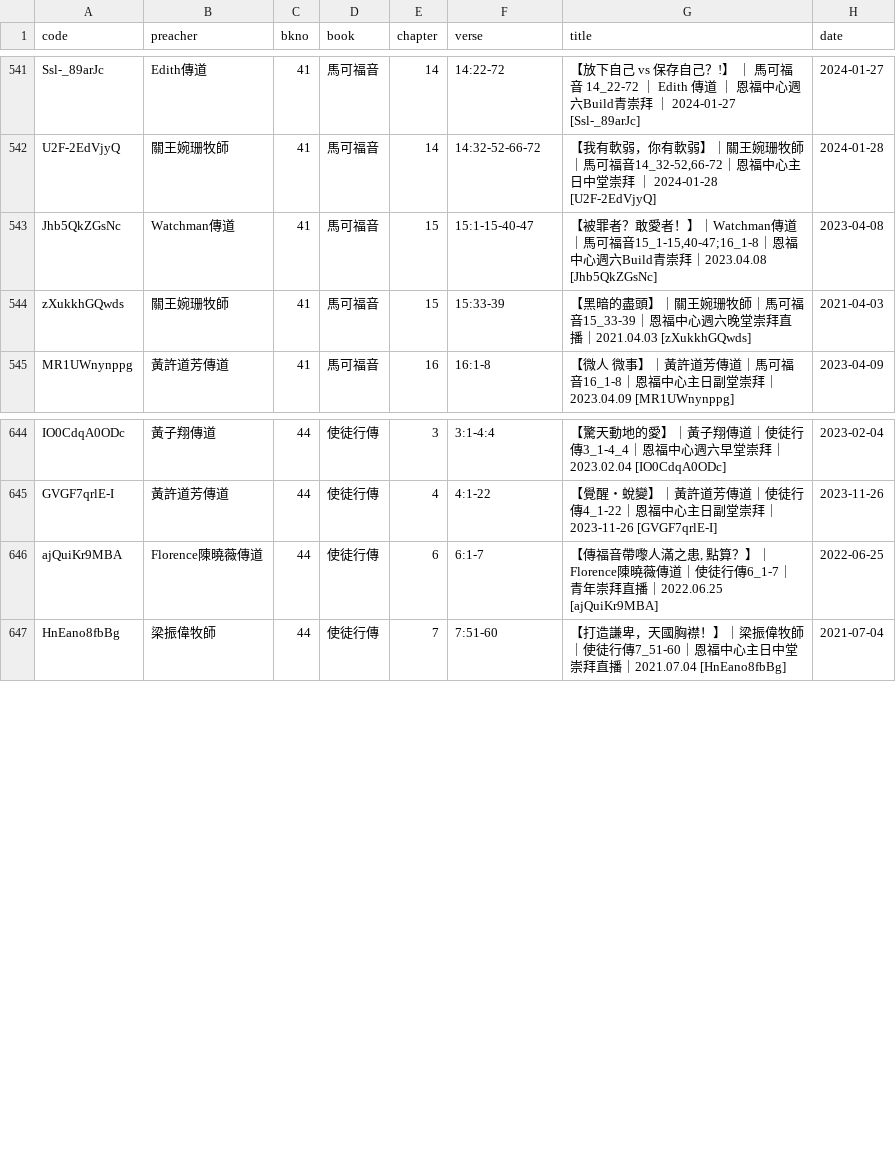
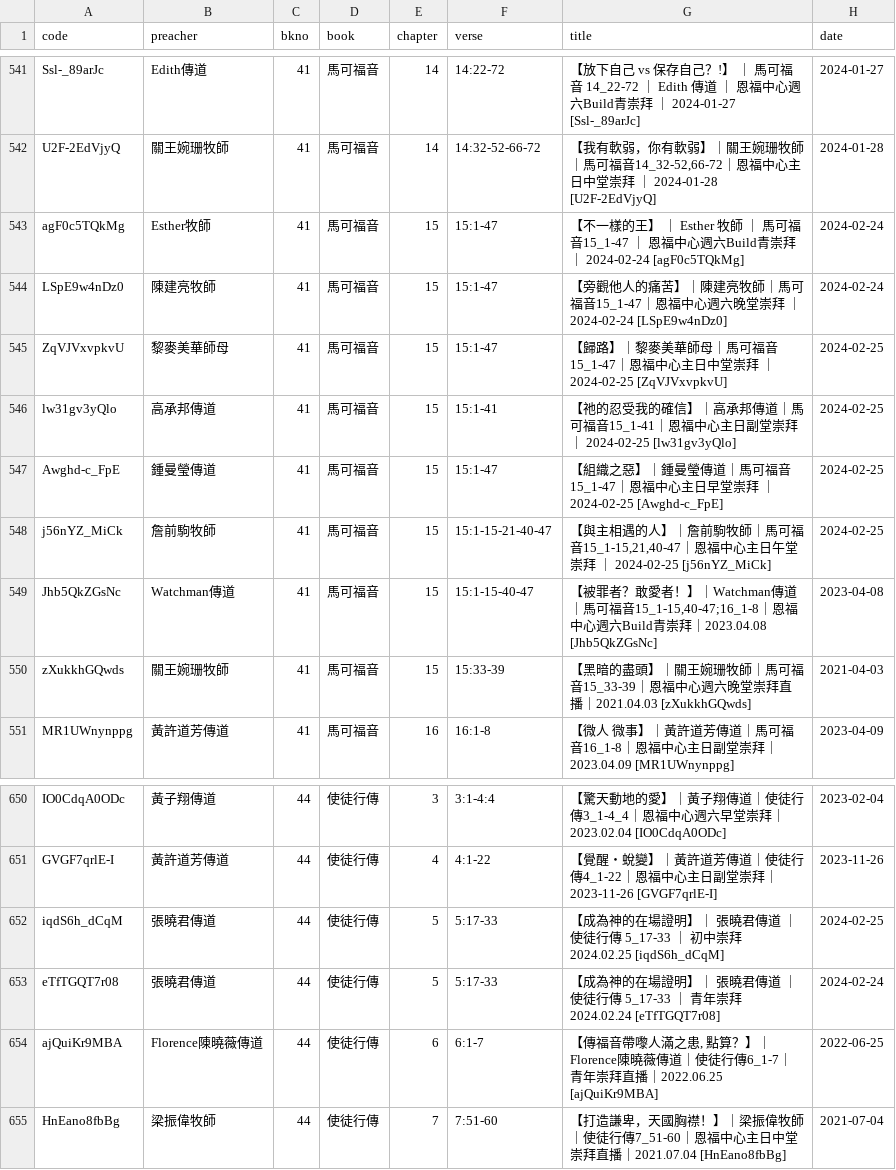
Before and after one commit to michaelchanwahyan/sermon-app, a CSV file: projects/YFCX/index_byb.csv, drawn as a sheet; only a part is shown, gaps mark what is left out; the diff names each change by its address in the sheet, - before the commit and + after, or states it on an @@ line.

Commit message:
[update] index and ls log uptdate on ACSMHK FLWC FVC JNG PORCH WWWBS YFCX

```diff
--- a/projects/YFCX/index_byb.csv
+++ b/projects/YFCX/index_byb.csv
+row 543: agF0c5TQkMg | Esther牧師 | 41 | 馬可福音 | 15 | 15:1-47 | 【不一樣的王】 ｜ Esther 牧師 ｜ 馬可福音15_1-47 ｜ 恩福中心週六Build青崇拜 ｜ 2024-02-24 [agF0c5TQkMg] | 2024-02-24
+row 544: LSpE9w4nDz0 | 陳建亮牧師 | 41 | 馬可福音 | 15 | 15:1-47 | 【旁觀他人的痛苦】｜陳建亮牧師｜馬可福音15_1-47｜恩福中心週六晚堂崇拜 ｜ 2024-02-24 [LSpE9w4nDz0] | 2024-02-24
+row 545: ZqVJVxvpkvU | 黎麥美華師母 | 41 | 馬可福音 | 15 | 15:1-47 | 【歸路】｜黎麥美華師母｜馬可福音15_1-47｜恩福中心主日中堂崇拜 ｜ 2024-02-25 [ZqVJVxvpkvU] | 2024-02-25
+row 546: lw31gv3yQlo | 高承邦傳道 | 41 | 馬可福音 | 15 | 15:1-41 | 【祂的忍受我的確信】｜高承邦傳道｜馬可福音15_1-41｜恩福中心主日副堂崇拜 ｜ 2024-02-25 [lw31gv3yQlo] | 2024-02-25
+row 547: Awghd-c_FpE | 鍾曼瑩傳道 | 41 | 馬可福音 | 15 | 15:1-47 | 【組織之惡】｜鍾曼瑩傳道｜馬可福音15_1-47｜恩福中心主日早堂崇拜 ｜ 2024-02-25 [Awghd-c_FpE] | 2024-02-25
+row 548: j56nYZ_MiCk | 詹前駒牧師 | 41 | 馬可福音 | 15 | 15:1-15-21-40-47 | 【與主相遇的人】｜詹前駒牧師｜馬可福音15_1-15,21,40-47｜恩福中心主日午堂崇拜 ｜ 2024-02-25 [j56nYZ_MiCk] | 2024-02-25
+row 652: iqdS6h_dCqM | 張曉君傳道 | 44 | 使徒行傳 | 5 | 5:17-33 | 【成為神的在場證明】｜ 張曉君傳道 ｜ 使徒行傳 5_17-33 ｜ 初中崇拜 2024.02.25 [iqdS6h_dCqM] | 2024-02-25
+row 653: eTfTGQT7r08 | 張曉君傳道 | 44 | 使徒行傳 | 5 | 5:17-33 | 【成為神的在場證明】｜ 張曉君傳道 ｜ 使徒行傳 5_17-33 ｜ 青年崇拜 2024.02.24 [eTfTGQT7r08] | 2024-02-24
```
Also changed, not shown: projects/ACSMHK/index_byn.csv, projects/FLWC/index_byb.csv, 14 other files.
